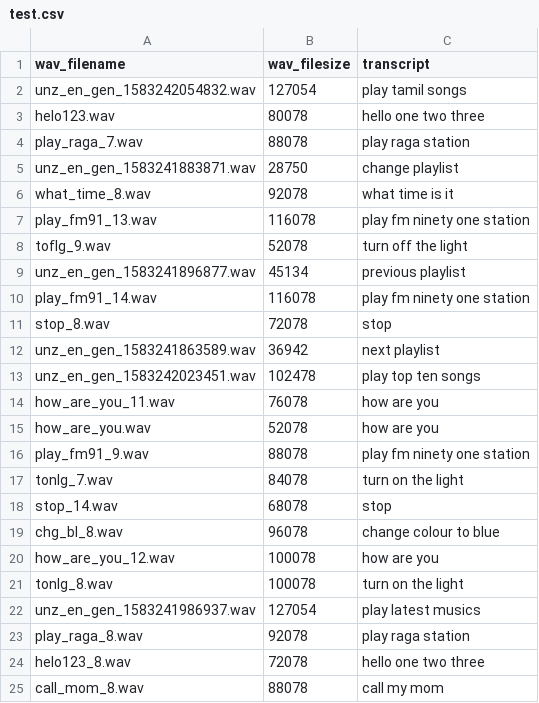
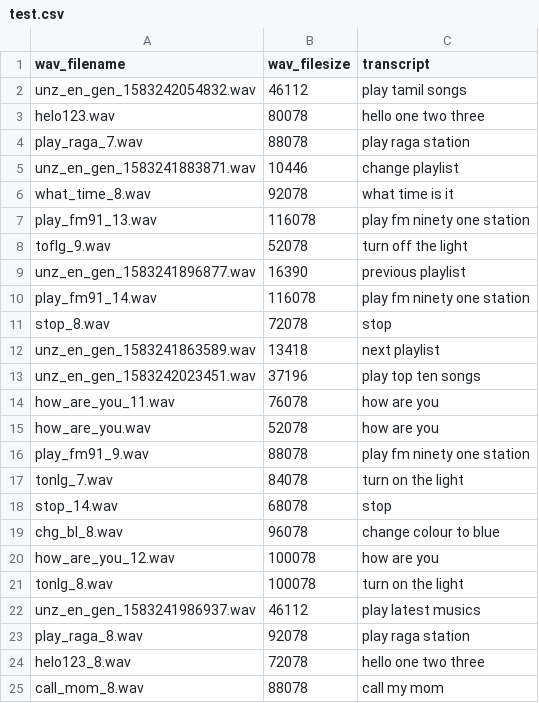
Before and after one commit to ashokai/jetson, a CSV file: test.csv, drawn as a sheet.

```diff
--- a/test.csv
+++ b/test.csv
@@ -1,6 +1,6 @@
 wav_filename,wav_filesize,transcript
-unz_en_gen_1583242054832.wav,127054,play tamil songs
+unz_en_gen_1583242054832.wav,46112,play tamil songs
 helo123.wav,80078,hello one two three
 play_raga_7.wav,88078,play raga station
-unz_en_gen_1583241883871.wav,28750,change playlist
+unz_en_gen_1583241883871.wav,10446,change playlist
 what_time_8.wav,92078,what time is it
@@ -8,7 +8,7 @@ play_fm91_13.wav,116078,play fm ninety one station
 toflg_9.wav,52078,turn off the light
-unz_en_gen_1583241896877.wav,45134,previous playlist
+unz_en_gen_1583241896877.wav,16390,previous playlist
 play_fm91_14.wav,116078,play fm ninety one station
 stop_8.wav,72078,stop
-unz_en_gen_1583241863589.wav,36942,next playlist
-unz_en_gen_1583242023451.wav,102478,play top ten songs
+unz_en_gen_1583241863589.wav,13418,next playlist
+unz_en_gen_1583242023451.wav,37196,play top ten songs
 how_are_you_11.wav,76078,how are you
@@ -21,3 +21,3 @@ how_are_you_12.wav,100078,how are you
 tonlg_8.wav,100078,turn on the light
-unz_en_gen_1583241986937.wav,127054,play latest musics
+unz_en_gen_1583241986937.wav,46112,play latest musics
 play_raga_8.wav,92078,play raga station
```
Also changed, not shown: dev.csv, train.csv.
